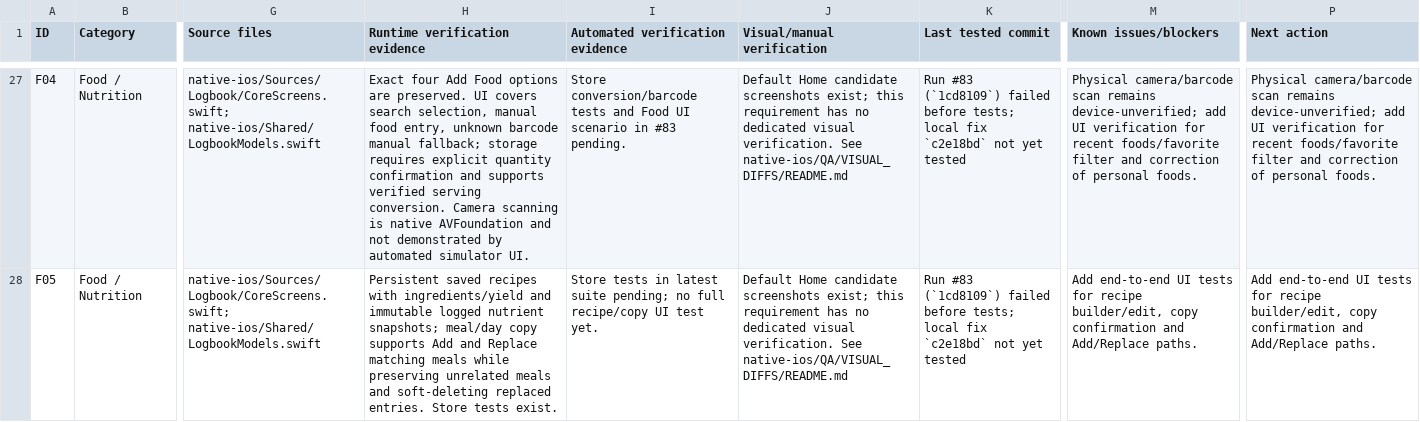
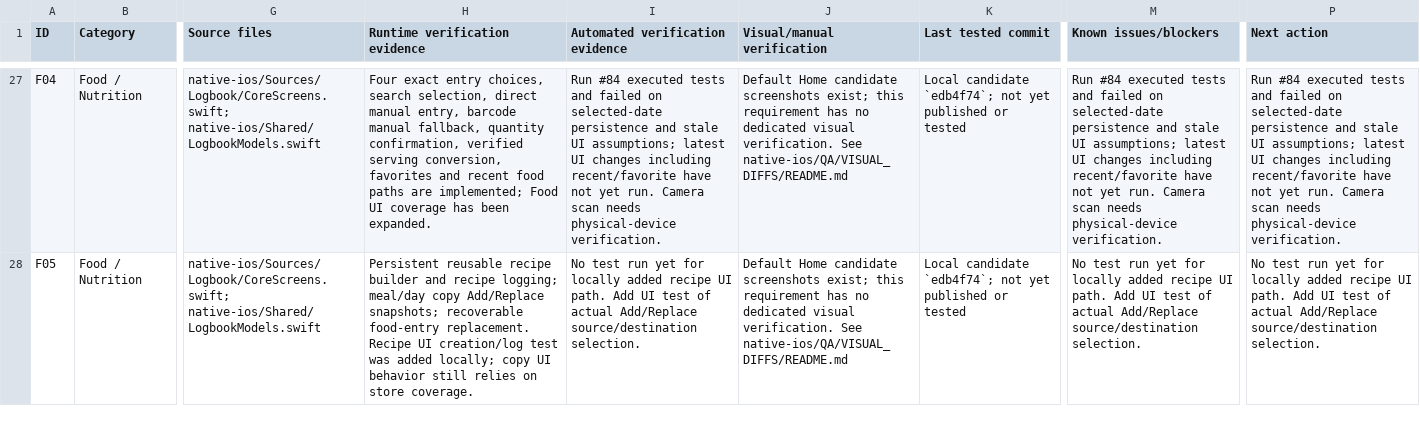
Before and after one commit to jacksonpjwilson-dev/logbook-v2, a CSV file: native-ios/QA/REQUIREMENTS_TRACEABILITY.csv, drawn as a sheet; only a part is shown, gaps mark what is left out; the diff covers the shown part only; the diff names each change by its address in the sheet, - before the commit and + after, or states it on an @@ line.

Commit message:
Fix selected Food dates and verify PR summary path

```diff
--- a/native-ios/QA/REQUIREMENTS_TRACEABILITY.csv
+++ b/native-ios/QA/REQUIREMENTS_TRACEABILITY.csv
-H27 (Runtime verification evidence): Exact four Add Food options are preserved. UI covers search selection, manual food entry, unknown barcode manual fallback; storage requires explicit quantity confirmation and supports verified serving conversion. Camera scanning is native AVFoundation and not demonstrated by automated simulator UI.
+H27 (Runtime verification evidence): Four exact entry choices, search selection, direct manual entry, barcode manual fallback, quantity confirmation, verified serving conversion, favorites and recent food paths are implemented; Food UI coverage has been expanded.
-I27 (Automated verification evidence): Store conversion/barcode tests and Food UI scenario in #83 pending.
+I27 (Automated verification evidence): Run #84 executed tests and failed on selected-date persistence and stale UI assumptions; latest UI changes including recent/favorite have not yet run. Camera scan needs physical-device verification.
-K27:K28 (Last tested commit): Run #83 (`1cd8109`) failed before tests; local fix `c2e18bd` not yet tested
+K27:K28 (Last tested commit): Local candidate `edb4f74`; not yet published or tested
-M27 (Known issues/blockers): Physical camera/barcode scan remains device-unverified; add UI verification for recent foods/favorite filter and correction of personal foods.
+M27 (Known issues/blockers): Run #84 executed tests and failed on selected-date persistence and stale UI assumptions; latest UI changes including recent/favorite have not yet run. Camera scan needs physical-device verification.
-P27 (Next action): Physical camera/barcode scan remains device-unverified; add UI verification for recent foods/favorite filter and correction of personal foods.
+P27 (Next action): Run #84 executed tests and failed on selected-date persistence and stale UI assumptions; latest UI changes including recent/favorite have not yet run. Camera scan needs physical-device verification.
-H28 (Runtime verification evidence): Persistent saved recipes with ingredients/yield and immutable logged nutrient snapshots; meal/day copy supports Add and Replace matching meals while preserving unrelated meals and soft-deleting replaced entries. Store tests exist.
+H28 (Runtime verification evidence): Persistent reusable recipe builder and recipe logging; meal/day copy Add/Replace snapshots; recoverable food-entry replacement. Recipe UI creation/log test was added locally; copy UI behavior still relies on store coverage.
-I28 (Automated verification evidence): Store tests in latest suite pending; no full recipe/copy UI test yet.
+I28 (Automated verification evidence): No test run yet for locally added recipe UI path. Add UI test of actual Add/Replace source/destination selection.
-M28 (Known issues/blockers): Add end-to-end UI tests for recipe builder/edit, copy confirmation and Add/Replace paths.
+M28 (Known issues/blockers): No test run yet for locally added recipe UI path. Add UI test of actual Add/Replace source/destination selection.
-P28 (Next action): Add end-to-end UI tests for recipe builder/edit, copy confirmation and Add/Replace paths.
+P28 (Next action): No test run yet for locally added recipe UI path. Add UI test of actual Add/Replace source/destination selection.
```
Also changed, not shown: 51 edited cells elsewhere in this file, 11 other files.
